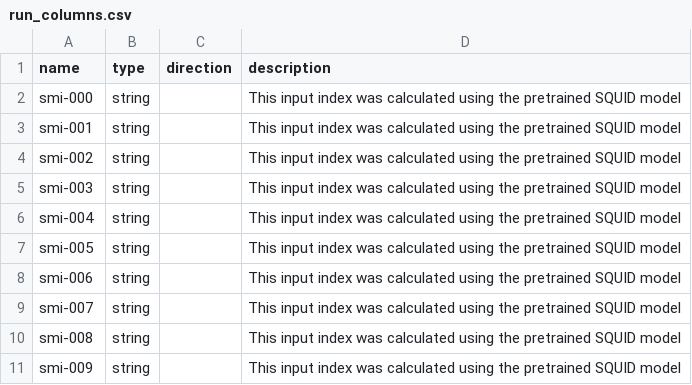
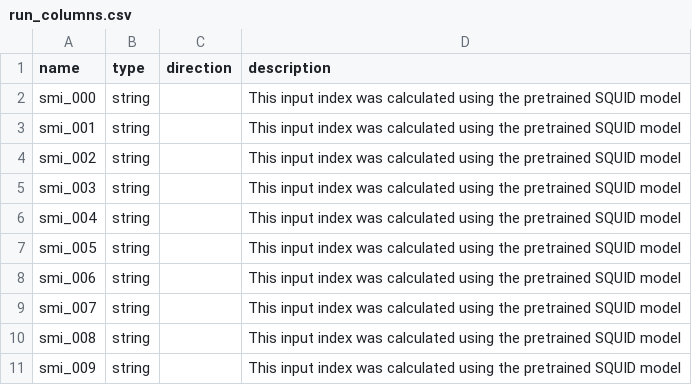
Before and after one commit to ersilia-os/eos8vud, a CSV file: model/framework/columns/run_columns.csv, drawn as a sheet.

Commit message:
column file fix

```diff
--- a/model/framework/columns/run_columns.csv
+++ b/model/framework/columns/run_columns.csv
@@ -1,11 +1,11 @@
 name,type,direction,description
-smi-000,string,,"This input index was calculated using the pretrained SQUID model"
-smi-001,string,,"This input index was calculated using the pretrained SQUID model"
-smi-002,string,,"This input index was calculated using the pretrained SQUID model"
-smi-003,string,,"This input index was calculated using the pretrained SQUID model"
-smi-004,string,,"This input index was calculated using the pretrained SQUID model"
-smi-005,string,,"This input index was calculated using the pretrained SQUID model"
-smi-006,string,,"This input index was calculated using the pretrained SQUID model"
-smi-007,string,,"This input index was calculated using the pretrained SQUID model"
-smi-008,string,,"This input index was calculated using the pretrained SQUID model"
-smi-009,string,,"This input index was calculated using the pretrained SQUID model"
+smi_000,string,,"This input index was calculated using the pretrained SQUID model"
+smi_001,string,,"This input index was calculated using the pretrained SQUID model"
+smi_002,string,,"This input index was calculated using the pretrained SQUID model"
+smi_003,string,,"This input index was calculated using the pretrained SQUID model"
+smi_004,string,,"This input index was calculated using the pretrained SQUID model"
+smi_005,string,,"This input index was calculated using the pretrained SQUID model"
+smi_006,string,,"This input index was calculated using the pretrained SQUID model"
+smi_007,string,,"This input index was calculated using the pretrained SQUID model"
+smi_008,string,,"This input index was calculated using the pretrained SQUID model"
+smi_009,string,,"This input index was calculated using the pretrained SQUID model"
```
Also changed, not shown: model/framework/examples/run_output.csv.
